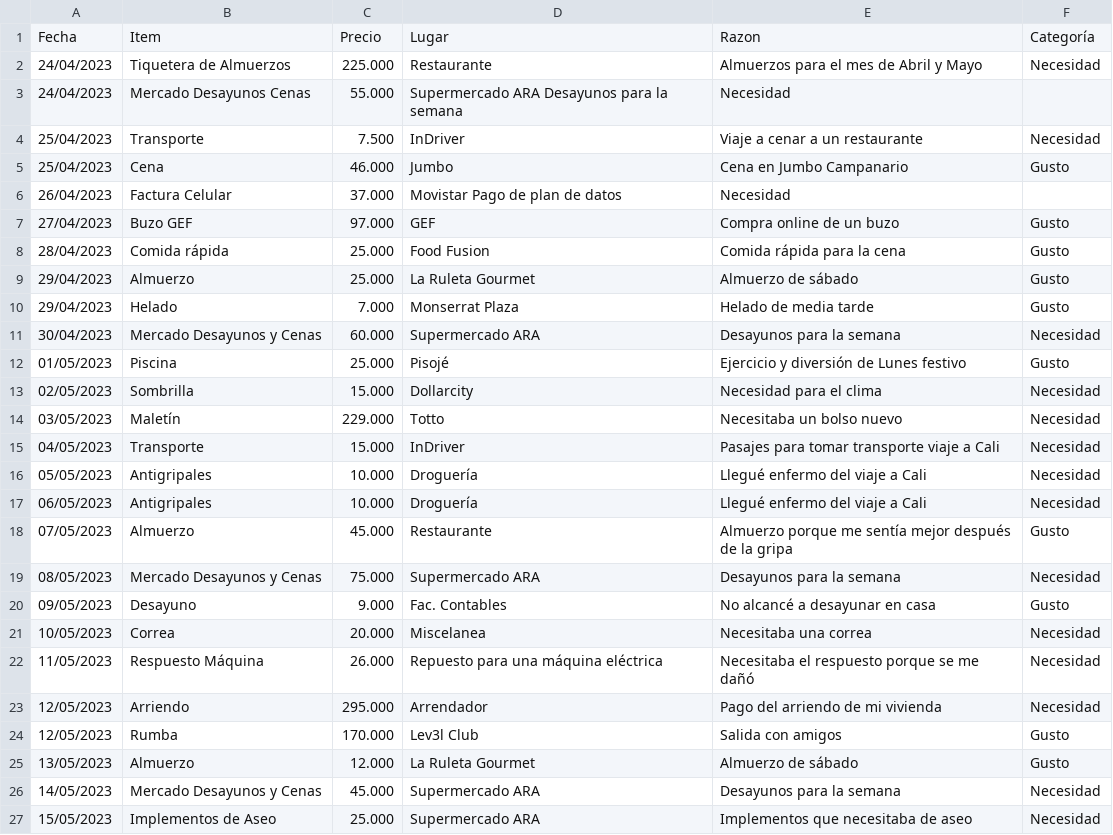
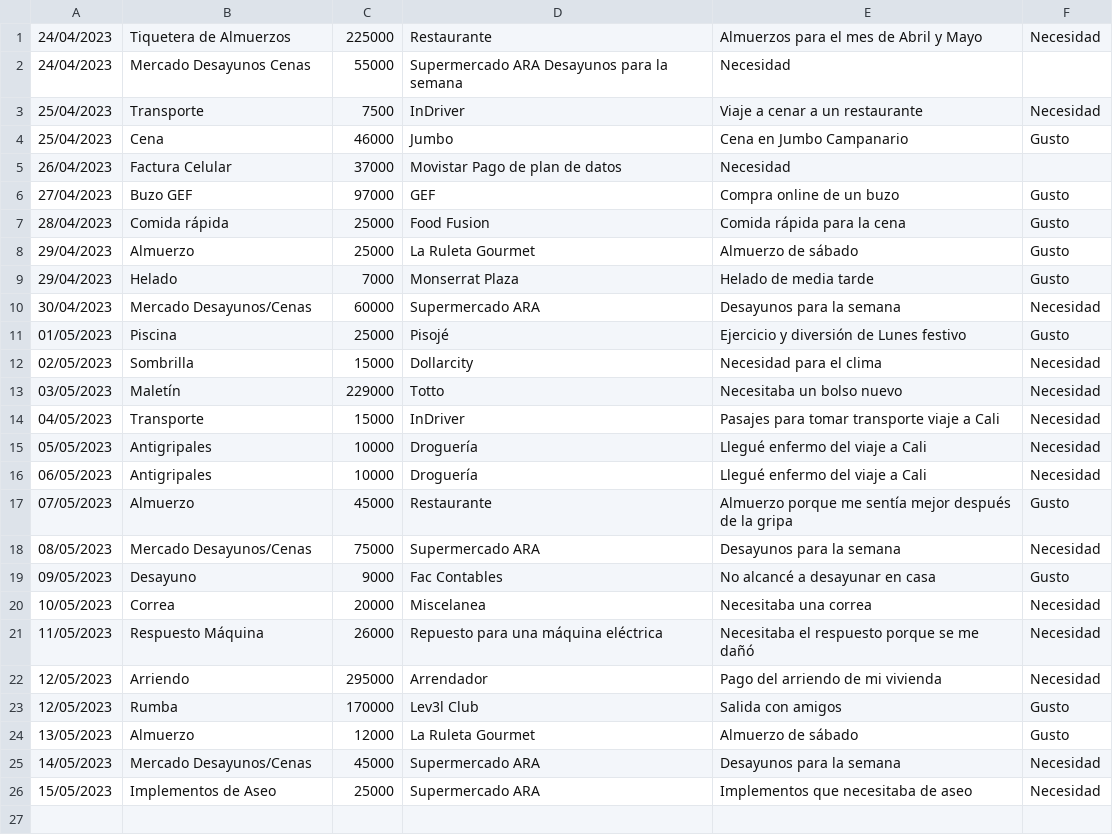
Before and after one commit to JulianSanti28/prueba-tecnica, a CSV file: prueba-tecnica-software-colombia/movies.csv, drawn as a sheet.

Commit message:
Update movies.csv

```diff
--- a/prueba-tecnica-software-colombia/movies.csv
+++ b/prueba-tecnica-software-colombia/movies.csv
@@ -1,27 +1,26 @@
-Fecha,Item,Precio,Lugar,Razon,Categoría
-24/04/2023,Tiquetera de Almuerzos,225.000,Restaurante,Almuerzos para el mes de Abril y Mayo,Necesidad
-24/04/2023,Mercado Desayunos Cenas,55.000,Supermercado ARA Desayunos para la semana,Necesidad
-25/04/2023,Transporte,7.500,InDriver,Viaje a cenar a un restaurante,Necesidad
-25/04/2023,Cena,46.000,Jumbo,Cena en Jumbo Campanario,Gusto
-26/04/2023,Factura Celular,37.000,Movistar Pago de plan de datos ,Necesidad
-27/04/2023,Buzo GEF,97.000,GEF,Compra online de un buzo,Gusto
-28/04/2023,Comida rápida,25.000,Food Fusion,Comida rápida para la cena,Gusto
-29/04/2023,Almuerzo,25.000,La Ruleta Gourmet,Almuerzo de sábado,Gusto
-29/04/2023,Helado,7.000,Monserrat Plaza,Helado de media tarde,Gusto
-30/04/2023,Mercado Desayunos y Cenas,60.000,Supermercado ARA,Desayunos para la semana,Necesidad
-01/05/2023,Piscina,25.000,Pisojé,Ejercicio y diversión de Lunes festivo,Gusto
-02/05/2023,Sombrilla,15.000,Dollarcity,Necesidad para el clima,Necesidad
-03/05/2023,Maletín,229.000,Totto,Necesitaba un bolso nuevo,Necesidad
-04/05/2023,Transporte,15.000,InDriver,Pasajes para tomar transporte viaje a Cali,Necesidad
-05/05/2023,Antigripales,10.000,Droguería,Llegué enfermo del viaje a Cali,Necesidad
-06/05/2023,Antigripales,10.000,Droguería,Llegué enfermo del viaje a Cali,Necesidad
-07/05/2023,Almuerzo,45.000,Restaurante,Almuerzo porque me sentía mejor después de la gripa,Gusto
-08/05/2023,Mercado Desayunos y Cenas,75.000,Supermercado ARA,Desayunos para la semana,Necesidad
-09/05/2023,Desayuno,9.000,Fac. Contables,No alcancé a desayunar en casa,Gusto
-10/05/2023,Correa,20.000,Miscelanea,Necesitaba una correa,Necesidad
-11/05/2023,Respuesto Máquina,26.000,Repuesto para una máquina eléctrica,Necesitaba el respuesto porque se me dañó,Necesidad
-12/05/2023,Arriendo,295.000,Arrendador,Pago del arriendo de mi vivienda,Necesidad
-12/05/2023,Rumba,170.000,Lev3l Club,Salida con amigos,Gusto
-13/05/2023,Almuerzo,12.000,La Ruleta Gourmet,Almuerzo de sábado,Gusto
-14/05/2023,Mercado Desayunos y Cenas,45.000,Supermercado ARA,Desayunos para la semana,Necesidad
-15/05/2023,Implementos de Aseo,25.000,Supermercado ARA,Implementos que necesitaba de aseo,Necesidad
+24/04/2023,Tiquetera de Almuerzos,225000,Restaurante,Almuerzos para el mes de Abril y Mayo,Necesidad
+24/04/2023,Mercado Desayunos Cenas,55000,Supermercado ARA Desayunos para la semana,Necesidad
+25/04/2023,Transporte,7500,InDriver,Viaje a cenar a un restaurante,Necesidad
+25/04/2023,Cena,46000,Jumbo,Cena en Jumbo Campanario,Gusto
+26/04/2023,Factura Celular,37000,Movistar Pago de plan de datos ,Necesidad
+27/04/2023,Buzo GEF,97000,GEF,Compra online de un buzo,Gusto
+28/04/2023,Comida rápida,25000,Food Fusion,Comida rápida para la cena,Gusto
+29/04/2023,Almuerzo,25000,La Ruleta Gourmet,Almuerzo de sábado,Gusto
+29/04/2023,Helado,7000,Monserrat Plaza,Helado de media tarde,Gusto
+30/04/2023,Mercado Desayunos/Cenas,60000,Supermercado ARA,Desayunos para la semana,Necesidad
+01/05/2023,Piscina,25000,Pisojé,Ejercicio y diversión de Lunes festivo,Gusto
+02/05/2023,Sombrilla,15000,Dollarcity,Necesidad para el clima,Necesidad
+03/05/2023,Maletín,229000,Totto,Necesitaba un bolso nuevo,Necesidad
+04/05/2023,Transporte,15000,InDriver,Pasajes para tomar transporte viaje a Cali,Necesidad
+05/05/2023,Antigripales,10000,Droguería,Llegué enfermo del viaje a Cali,Necesidad
+06/05/2023,Antigripales,10000,Droguería,Llegué enfermo del viaje a Cali,Necesidad
+07/05/2023,Almuerzo,45000,Restaurante,Almuerzo porque me sentía mejor después de la gripa,Gusto
+08/05/2023,Mercado Desayunos/Cenas,75000,Supermercado ARA,Desayunos para la semana,Necesidad
+09/05/2023,Desayuno,9000,Fac Contables,No alcancé a desayunar en casa,Gusto
+10/05/2023,Correa,20000,Miscelanea,Necesitaba una correa,Necesidad
+11/05/2023,Respuesto Máquina,26000,Repuesto para una máquina eléctrica,Necesitaba el respuesto porque se me dañó,Necesidad
+12/05/2023,Arriendo,295000,Arrendador,Pago del arriendo de mi vivienda,Necesidad
+12/05/2023,Rumba,170000,Lev3l Club,Salida con amigos,Gusto
+13/05/2023,Almuerzo,12000,La Ruleta Gourmet,Almuerzo de sábado,Gusto
+14/05/2023,Mercado Desayunos/Cenas,45000,Supermercado ARA,Desayunos para la semana,Necesidad
+15/05/2023,Implementos de Aseo,25000,Supermercado ARA,Implementos que necesitaba de aseo,Necesidad
```
